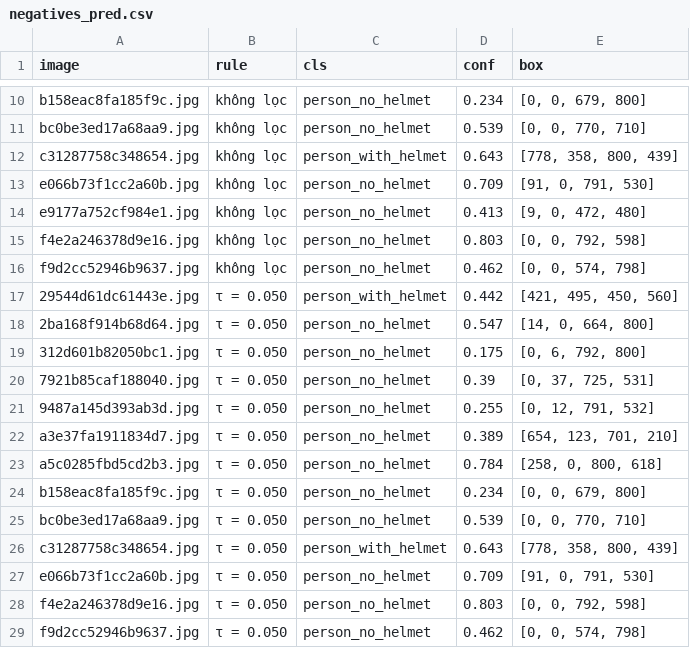
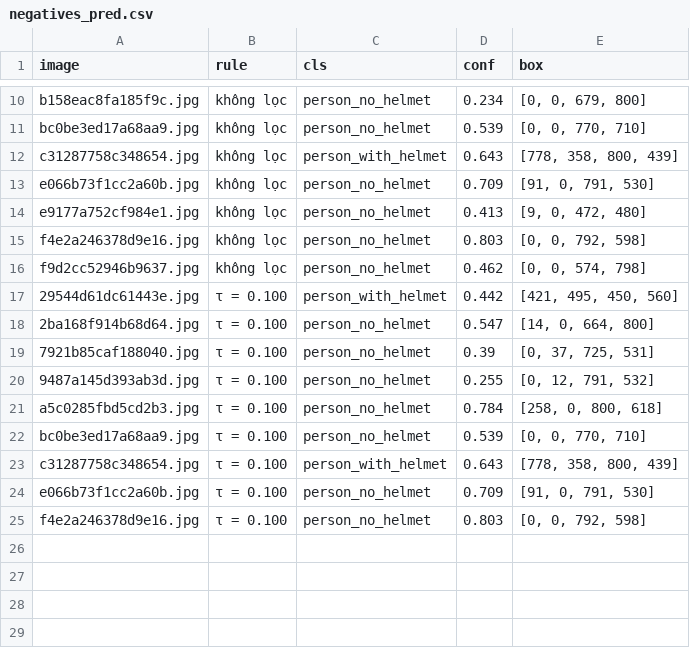
Before and after one commit to phido0410/safety-helmet-detection, a CSV file: reports/deployment/M3b_yolo26n_bg/part_rule/negatives_pred.csv, drawn as a sheet; only a part is shown, gaps mark what is left out.

```diff
--- a/reports/deployment/M3b_yolo26n_bg/part_rule/negatives_pred.csv
+++ b/reports/deployment/M3b_yolo26n_bg/part_rule/negatives_pred.csv
@@ -16,14 +16,10 @@ f4e2a246378d9e16.jpg,không lọc,person_no_helmet,0.803,"[0, 0, 792, 598]"
 f9d2cc52946b9637.jpg,không lọc,person_no_helmet,0.462,"[0, 0, 574, 798]"
-29544d61dc61443e.jpg,τ = 0.050,person_with_helmet,0.442,"[421, 495, 450, 560]"
-2ba168f914b68d64.jpg,τ = 0.050,person_no_helmet,0.547,"[14, 0, 664, 800]"
-312d601b82050bc1.jpg,τ = 0.050,person_no_helmet,0.175,"[0, 6, 792, 800]"
-7921b85caf188040.jpg,τ = 0.050,person_no_helmet,0.39,"[0, 37, 725, 531]"
-9487a145d393ab3d.jpg,τ = 0.050,person_no_helmet,0.255,"[0, 12, 791, 532]"
-a3e37fa1911834d7.jpg,τ = 0.050,person_no_helmet,0.389,"[654, 123, 701, 210]"
-a5c0285fbd5cd2b3.jpg,τ = 0.050,person_no_helmet,0.784,"[258, 0, 800, 618]"
-b158eac8fa185f9c.jpg,τ = 0.050,person_no_helmet,0.234,"[0, 0, 679, 800]"
-bc0be3ed17a68aa9.jpg,τ = 0.050,person_no_helmet,0.539,"[0, 0, 770, 710]"
-c31287758c348654.jpg,τ = 0.050,person_with_helmet,0.643,"[778, 358, 800, 439]"
-e066b73f1cc2a60b.jpg,τ = 0.050,person_no_helmet,0.709,"[91, 0, 791, 530]"
-f4e2a246378d9e16.jpg,τ = 0.050,person_no_helmet,0.803,"[0, 0, 792, 598]"
-f9d2cc52946b9637.jpg,τ = 0.050,person_no_helmet,0.462,"[0, 0, 574, 798]"
+29544d61dc61443e.jpg,τ = 0.100,person_with_helmet,0.442,"[421, 495, 450, 560]"
+2ba168f914b68d64.jpg,τ = 0.100,person_no_helmet,0.547,"[14, 0, 664, 800]"
+7921b85caf188040.jpg,τ = 0.100,person_no_helmet,0.39,"[0, 37, 725, 531]"
+9487a145d393ab3d.jpg,τ = 0.100,person_no_helmet,0.255,"[0, 12, 791, 532]"
+a5c0285fbd5cd2b3.jpg,τ = 0.100,person_no_helmet,0.784,"[258, 0, 800, 618]"
+bc0be3ed17a68aa9.jpg,τ = 0.100,person_no_helmet,0.539,"[0, 0, 770, 710]"
+c31287758c348654.jpg,τ = 0.100,person_with_helmet,0.643,"[778, 358, 800, 439]"
+e066b73f1cc2a60b.jpg,τ = 0.100,person_no_helmet,0.709,"[91, 0, 791, 530]"
+f4e2a246378d9e16.jpg,τ = 0.100,person_no_helmet,0.803,"[0, 0, 792, 598]"
```
Also changed, not shown: 10 other files.
